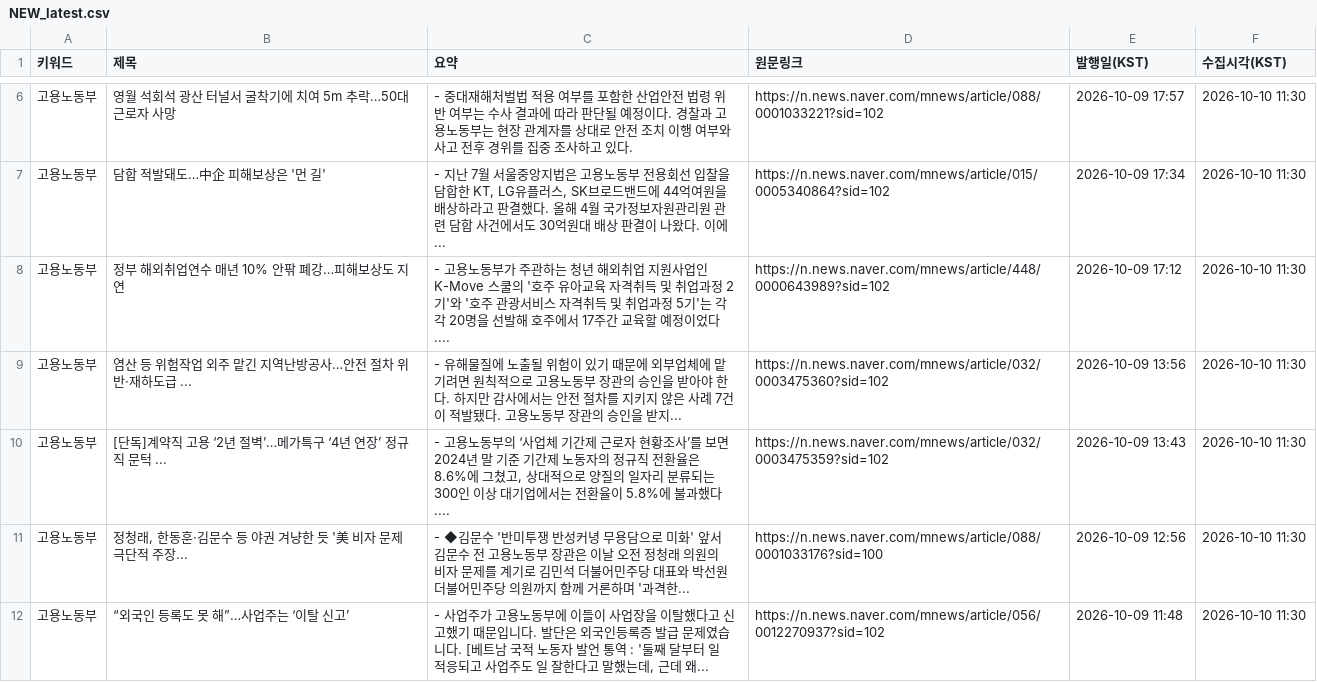
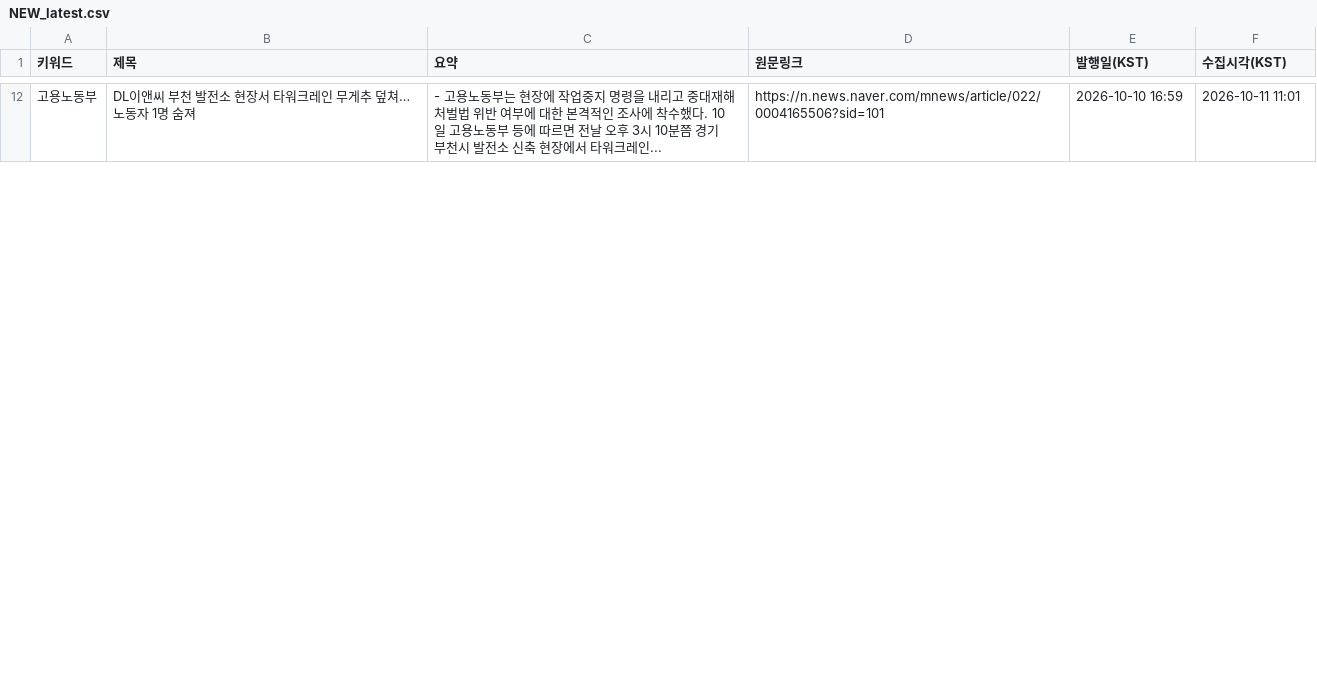
Before and after one commit to HyunJineeeee/news-report, a CSV file: data/NEW_latest.csv, drawn as a sheet; only a part is shown, gaps mark what is left out; the diff covers the shown part only.

```diff
--- a/data/NEW_latest.csv
+++ b/data/NEW_latest.csv
@@ -6,7 +12 @@
-고용노동부,영월 석회석 광산 터널서 굴착기에 치여 5m 추락…50대 근로자 사망,- 중대재해처벌법 적용 여부를 포함한 산업안전 법령 위반 여부는 수사 결과에 따라 판단될 예정이다. 경찰과 고용노동부는 현장 관계자를 상대로 안전 조치 이행 여부와 사고 전후 경위를 집중 조사하고 있다.,https://n.news.naver.com/mnews/article/088/0001033221?sid=102,2026-10-09 17:57,2026-10-10 11:30
-고용노동부,담합 적발돼도…中企 피해보상은 '먼 길',"- 지난 7월 서울중앙지법은 고용노동부 전용회선 입찰을 담합한 KT, LG유플러스, SK브로드밴드에 44억여원을 배상하라고 판결했다. 올해 4월 국가정보자원관리원 관련 담합 사건에서도 30억원대 배상 판결이 나왔다. 이에... ",https://n.news.naver.com/mnews/article/015/0005340864?sid=102,2026-10-09 17:34,2026-10-10 11:30
-고용노동부,정부 해외취업연수 매년 10% 안팎 폐강…피해보상도 지연,- 고용노동부가 주관하는 청년 해외취업 지원사업인 K-Move 스쿨의 '호주 유아교육 자격취득 및 취업과정 2기'와 '호주 관광서비스 자격취득 및 취업과정 5기'는 각각 20명을 선발해 호주에서 17주간 교육할 예정이었다.... ,https://n.news.naver.com/mnews/article/448/0000643989?sid=102,2026-10-09 17:12,2026-10-10 11:30
-고용노동부,염산 등 위험작업 외주 맡긴 지역난방공사…안전 절차 위반·재하도급 ...,- 유해물질에 노출될 위험이 있기 때문에 외부업체에 맡기려면 원칙적으로 고용노동부 장관의 승인을 받아야 한다. 하지만 감사에서는 안전 절차를 지키지 않은 사례 7건이 적발됐다. 고용노동부 장관의 승인을 받지... ,https://n.news.naver.com/mnews/article/032/0003475360?sid=102,2026-10-09 13:56,2026-10-10 11:30
-고용노동부,[단독]계약직 고용 ‘2년 절벽’…메가특구 ‘4년 연장’ 정규직 문턱 ...,"- 고용노동부의 ‘사업체 기간제 근로자 현황조사’를 보면 2024년 말 기준 기간제 노동자의 정규직 전환율은 8.6%에 그쳤고, 상대적으로 양질의 일자리 분류되는 300인 이상 대기업에서는 전환율이 5.8%에 불과했다.... ",https://n.news.naver.com/mnews/article/032/0003475359?sid=102,2026-10-09 13:43,2026-10-10 11:30
-고용노동부,"정청래, 한동훈·김문수 등 야권 겨냥한 듯 '美 비자 문제 극단적 주장...",- ◆김문수 '반미투쟁 반성커녕 무용담으로 미화' 앞서 김문수 전 고용노동부 장관은 이날 오전 정청래 의원의 비자 문제를 계기로 김민석 더불어민주당 대표와 박선원 더불어민주당 의원까지 함께 거론하며 '과격한... ,https://n.news.naver.com/mnews/article/088/0001033176?sid=100,2026-10-09 12:56,2026-10-10 11:30
-고용노동부,“외국인 등록도 못 해”…사업주는 ‘이탈 신고’,"- 사업주가 고용노동부에 이들이 사업장을 이탈했다고 신고했기 때문입니다. 발단은 외국인등록증 발급 문제였습니다. [베트남 국적 노동자 발언 통역 : '둘째 달부터 일 적응되고 사업주도 일 잘한다고 말했는데, 근데 왜... ",https://n.news.naver.com/mnews/article/056/0012270937?sid=102,2026-10-09 11:48,2026-10-10 11:30
+고용노동부,DL이앤씨 부천 발전소 현장서 타워크레인 무게추 덮쳐… 노동자 1명 숨져,- 고용노동부는 현장에 작업중지 명령을 내리고 중대재해처벌법 위반 여부에 대한 본격적인 조사에 착수했다. 10일 고용노동부 등에 따르면 전날 오후 3시 10분쯤 경기 부천시 발전소 신축 현장에서 타워크레인... ,https://n.news.naver.com/mnews/article/022/0004165506?sid=101,2026-10-10 16:59,2026-10-11 11:01
```
Also changed, not shown: 12 added rows and 14 removed rows elsewhere in this file, data/ALL.csv.
